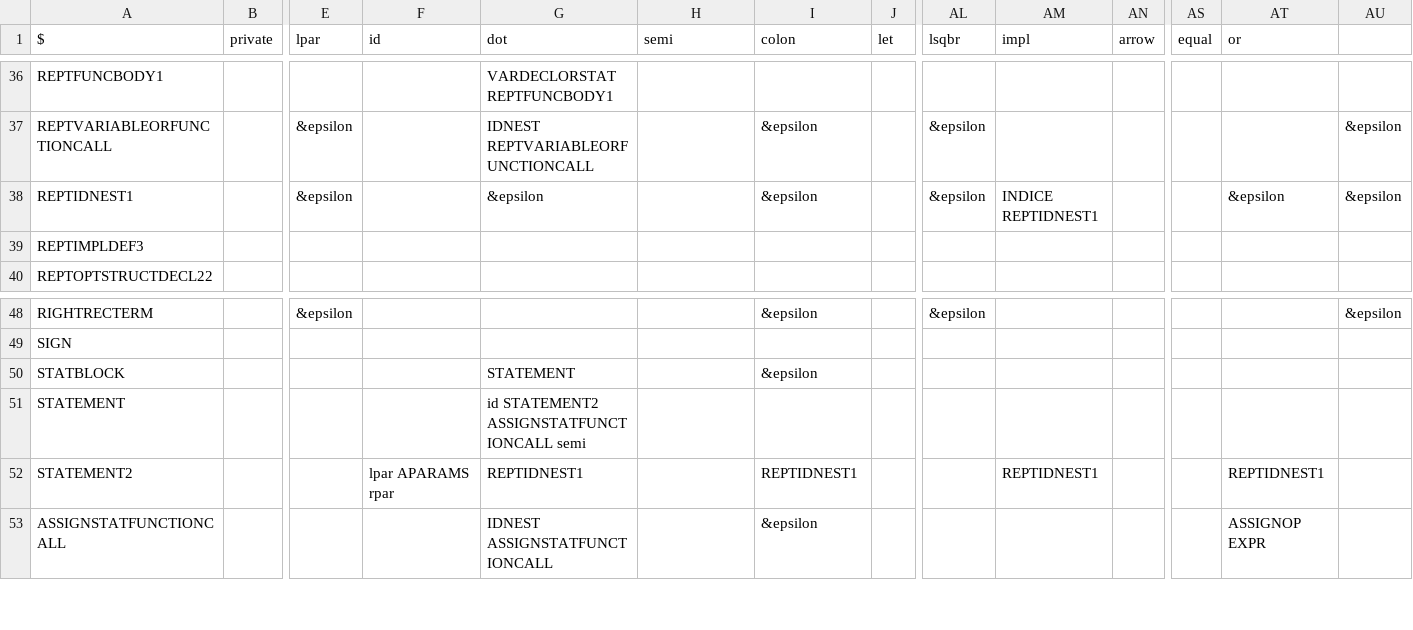
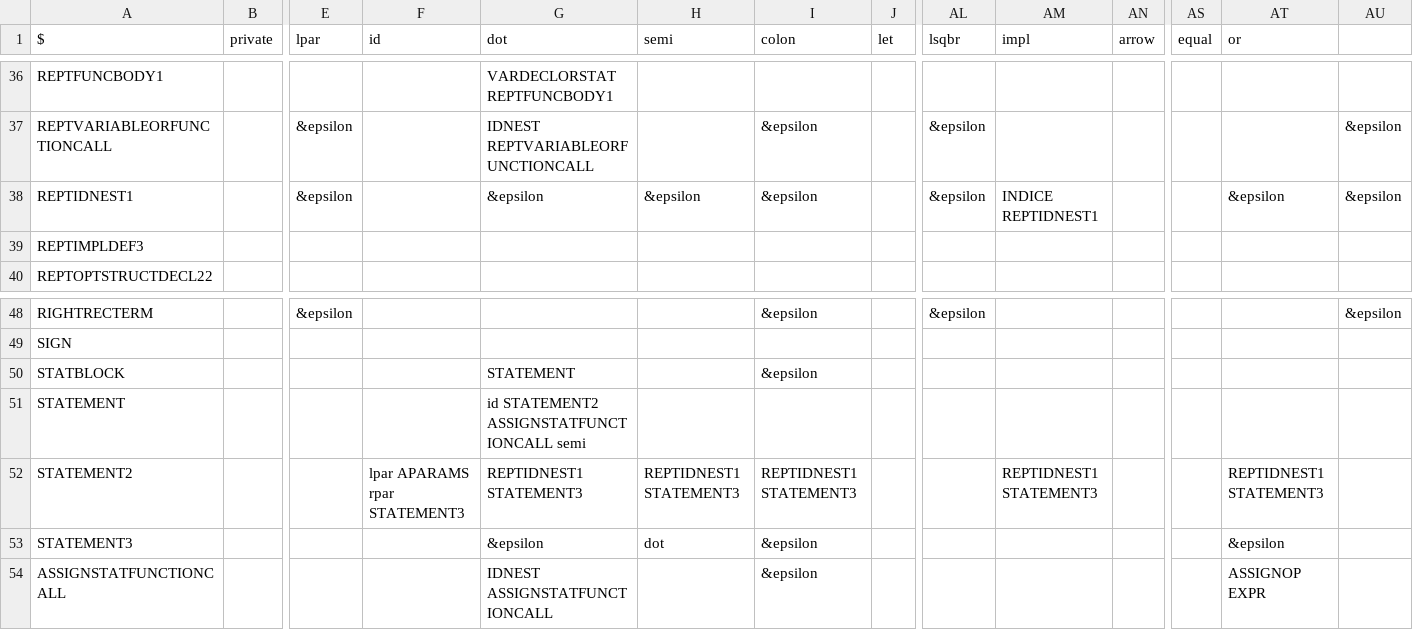
Before and after one commit to williamfedele/OP55NO1, a CSV file: src/parser/grammar/ll1.csv, drawn as a sheet; only a part is shown, gaps mark what is left out; rows hold the shown columns only; the diff names each change by its address in the sheet, - before the commit and + after, or states it on an @@ line.

```diff
--- a/src/parser/grammar/ll1.csv
+++ b/src/parser/grammar/ll1.csv
-H38 (semi): (empty)
+H38 (semi): &epsilon
-F52 (id): lpar APARAMS rpar
+F52 (id): lpar APARAMS rpar STATEMENT3
-G52 (dot): REPTIDNEST1
+G52 (dot): REPTIDNEST1 STATEMENT3
-H52 (semi): (empty)
+H52 (semi): REPTIDNEST1 STATEMENT3
-I52 (colon): REPTIDNEST1
+I52 (colon): REPTIDNEST1 STATEMENT3
-AM52 (impl): REPTIDNEST1
+AM52 (impl): REPTIDNEST1 STATEMENT3
-AT52 (or): REPTIDNEST1
+AT52 (or): REPTIDNEST1 STATEMENT3
+row 53: STATEMENT3 |  |  |  | &epsilon | dot | &epsilon |  |  |  |  |  | &epsilon
```
Also changed, not shown: 2 other files.
